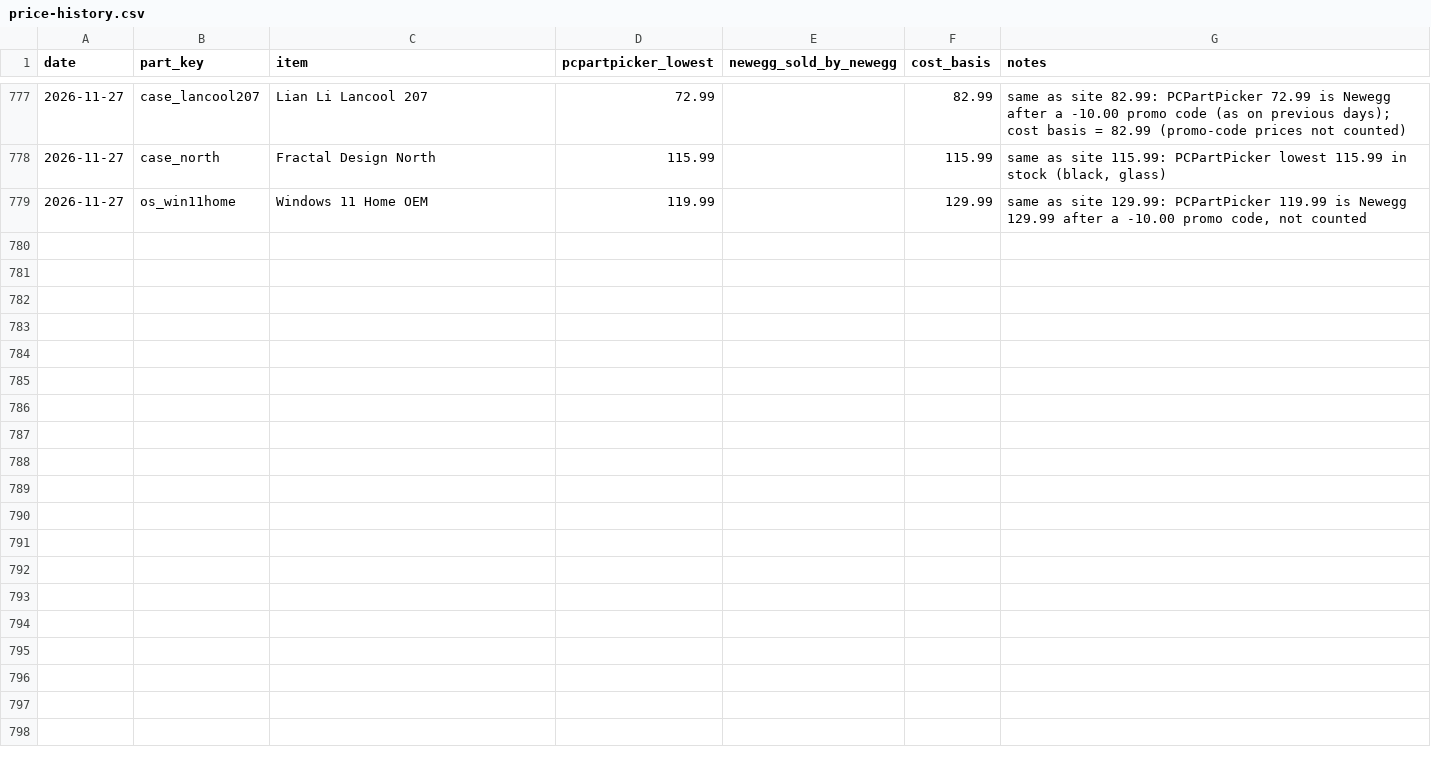
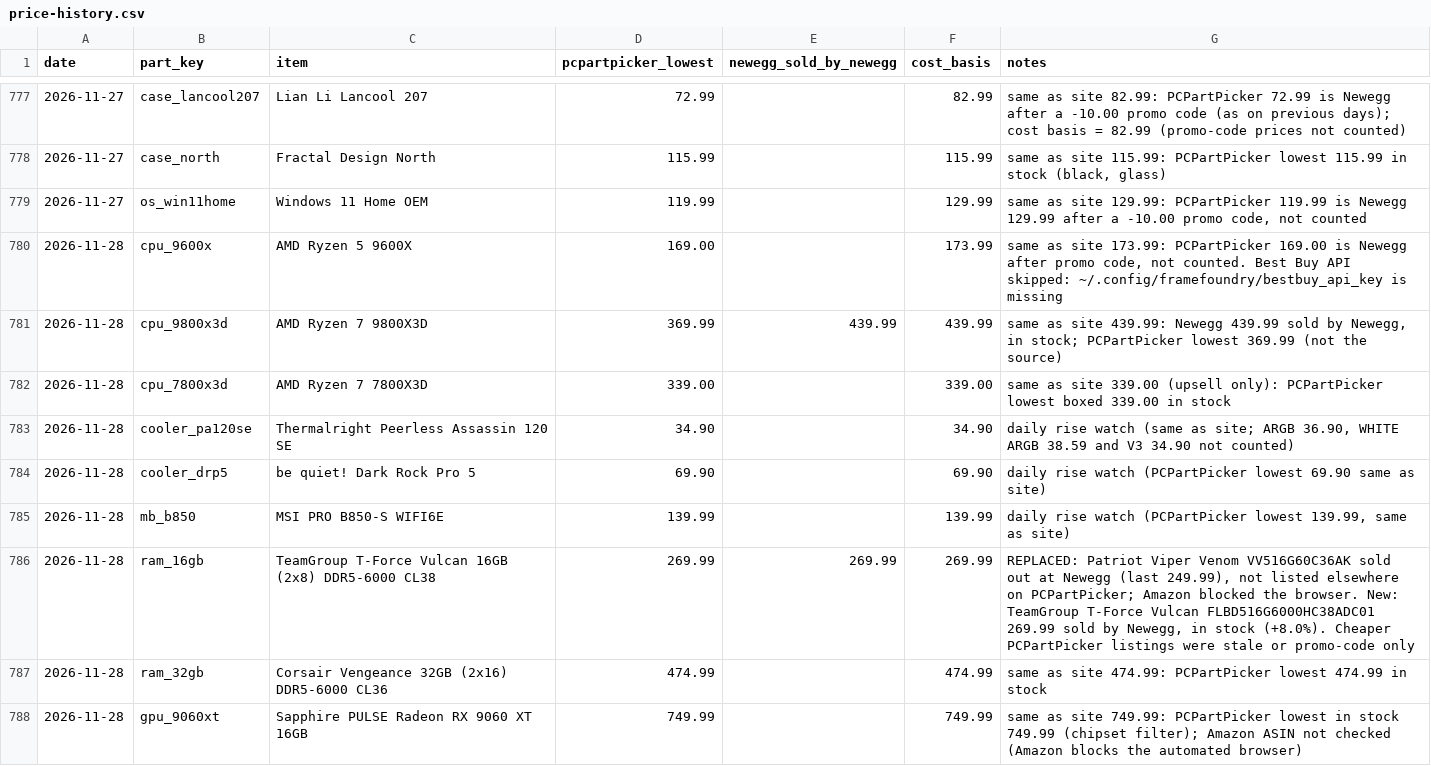
Before and after one commit to olegnochka/framefoundry, a CSV file: public/data/price-history.csv, drawn as a sheet; only a part is shown, gaps mark what is left out; the diff covers the shown part only.

Commit message:
Re-price builds from 2026-11-28 part prices: Mainstream $2,199, Performance $2,799, Quiet Creator $3,899
Automated by the Frame Foundry daily price check.

```diff
--- a/public/data/price-history.csv
+++ b/public/data/price-history.csv
@@ -779 +779,10 @@ date,part_key,item,pcpartpicker_lowest,newegg_sold_by_newegg,cost_basis,notes
 2026-11-27,os_win11home,Windows 11 Home OEM,119.99,,129.99,"same as site 129.99: PCPartPicker 119.99 is Newegg 129.99 after a -10.00 promo code, not counted"
+2026-11-28,cpu_9600x,AMD Ryzen 5 9600X,169.00,,173.99,"same as site 173.99: PCPartPicker 169.00 is Newegg after promo code, not counted. Best Buy API skipped: ~/.config/framefoundry/bestbuy_api_key is missing"
+2026-11-28,cpu_9800x3d,AMD Ryzen 7 9800X3D,369.99,439.99,439.99,"same as site 439.99: Newegg 439.99 sold by Newegg, in stock; PCPartPicker lowest 369.99 (not the source)"
+2026-11-28,cpu_7800x3d,AMD Ryzen 7 7800X3D,339.00,,339.00,same as site 339.00 (upsell only): PCPartPicker lowest boxed 339.00 in stock
+2026-11-28,cooler_pa120se,Thermalright Peerless Assassin 120 SE,34.90,,34.90,"daily rise watch (same as site; ARGB 36.90, WHITE ARGB 38.59 and V3 34.90 not counted)"
+2026-11-28,cooler_drp5,be quiet! Dark Rock Pro 5,69.90,,69.90,daily rise watch (PCPartPicker lowest 69.90 same as site)
+2026-11-28,mb_b850,MSI PRO B850-S WIFI6E,139.99,,139.99,"daily rise watch (PCPartPicker lowest 139.99, same as site)"
+2026-11-28,ram_16gb,TeamGroup T-Force Vulcan 16GB (2x8) DDR5-6000 CL38,269.99,269.99,269.99,"REPLACED: Patriot Viper Venom VV516G60C36AK sold out at Newegg (last 249.99), not listed elsewhere on PCPartPicker; Amazon blocked the browser. New: TeamGroup T-Force Vulcan FLBD516G6000HC38ADC01 269.99 sold by Newegg, in stock (+8.0%). Cheaper PCPartPicker listings were stale or promo-code only"
+2026-11-28,ram_32gb,Corsair Vengeance 32GB (2x16) DDR5-6000 CL36,474.99,,474.99,same as site 474.99: PCPartPicker lowest 474.99 in stock
+2026-11-28,gpu_9060xt,Sapphire PULSE Radeon RX 9060 XT 16GB,749.99,,749.99,same as site 749.99: PCPartPicker lowest in stock 749.99 (chipset filter); Amazon ASIN not checked (Amazon blocks the automated browser)
```
Also changed, not shown: 8 added rows elsewhere in this file, public/data/builds-today.csv, public/data/prices-today.csv, 10 other files.
